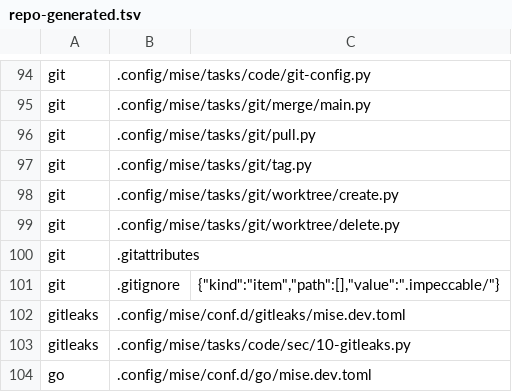
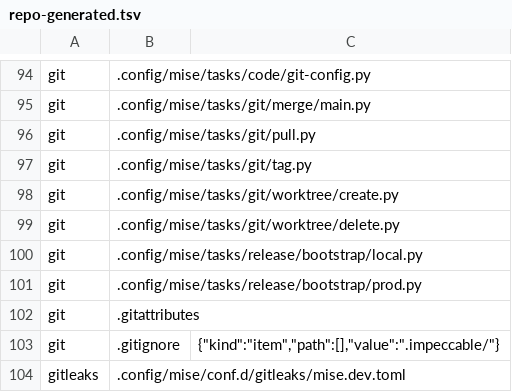
Before and after one commit to virajp/bootstrap, a TSV file: .config/bootstrap/repo-generated.tsv, drawn as a sheet; only a part is shown, gaps mark what is left out; the shorter side is filled out with more unchanged rows.

Commit message:
ops: sync bootstrap fde4629

```diff
--- a/.config/bootstrap/repo-generated.tsv
+++ b/.config/bootstrap/repo-generated.tsv
@@ -99,2 +99,4 @@ git	.config/mise/tasks/git/worktree/create.py
 git	.config/mise/tasks/git/worktree/delete.py
+git	.config/mise/tasks/release/bootstrap/local.py
+git	.config/mise/tasks/release/bootstrap/prod.py
 git	.gitattributes
```
Also changed, not shown: 3 other files.
